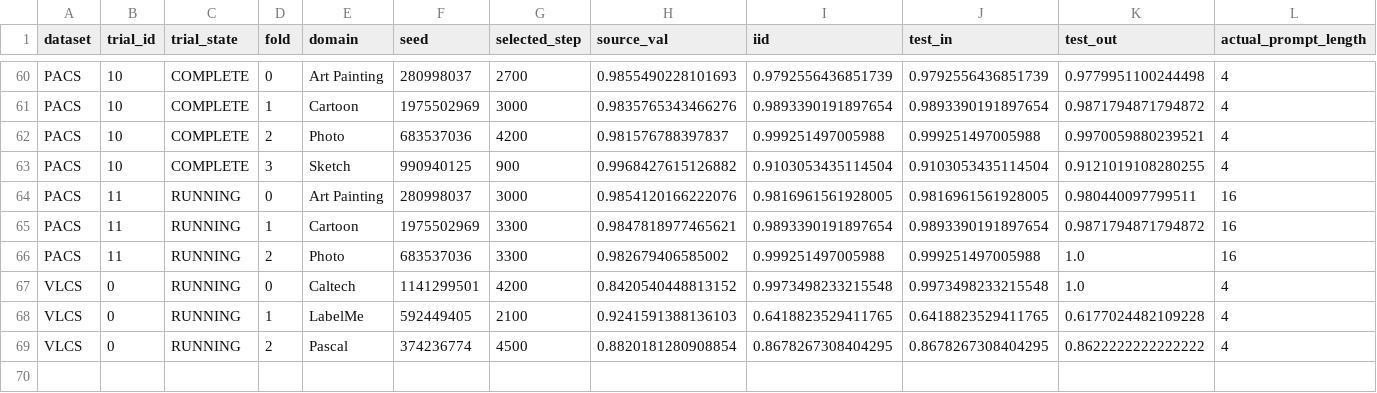
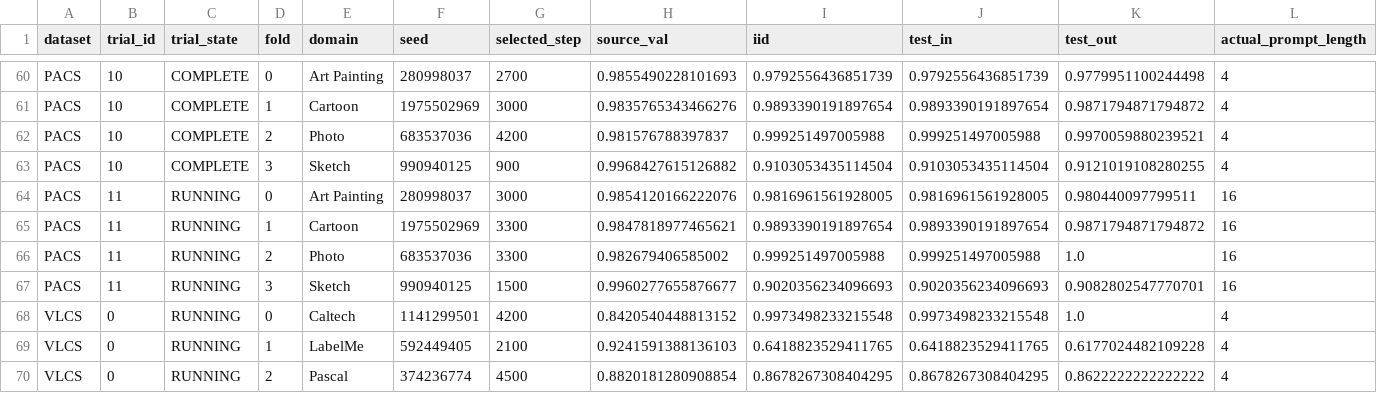
Before and after one commit to r97993346-design/DCCL-3Source-DomainNet, a CSV file: DCCL/DCCL/analysis_results/cipt_clip_supcon_cosine_optuna_mincl_space_v2_20261127/folds_summary.csv, drawn as a sheet; only a part is shown, gaps mark what is left out; rows hold the shown columns only; the diff names each change by its address in the sheet, - before the commit and + after, or states it on an @@ line.

Commit message:
Sync completed and active experiment results (2026-11-27T23:18:41+08:00)

```diff
--- a/DCCL/DCCL/analysis_results/cipt_clip_supcon_cosine_optuna_mincl_space_v2_20261127/folds_summary.csv
+++ b/DCCL/DCCL/analysis_results/cipt_clip_supcon_cosine_optuna_mincl_space_v2_20261127/folds_summary.csv
+row 67: PACS | 11 | RUNNING | 3 | Sketch | 990940125 | 1500 | 0.9960277655876677 | 0.9020356234096693 | 0.9020356234096693 | 0.9082802547770701 | 16
```
Also changed, not shown: DCCL/DCCL/analysis_results/cipt_clip_supcon_cosine_optuna_mincl_space_v2_20261127/trials_summary.csv, 14 other files.
